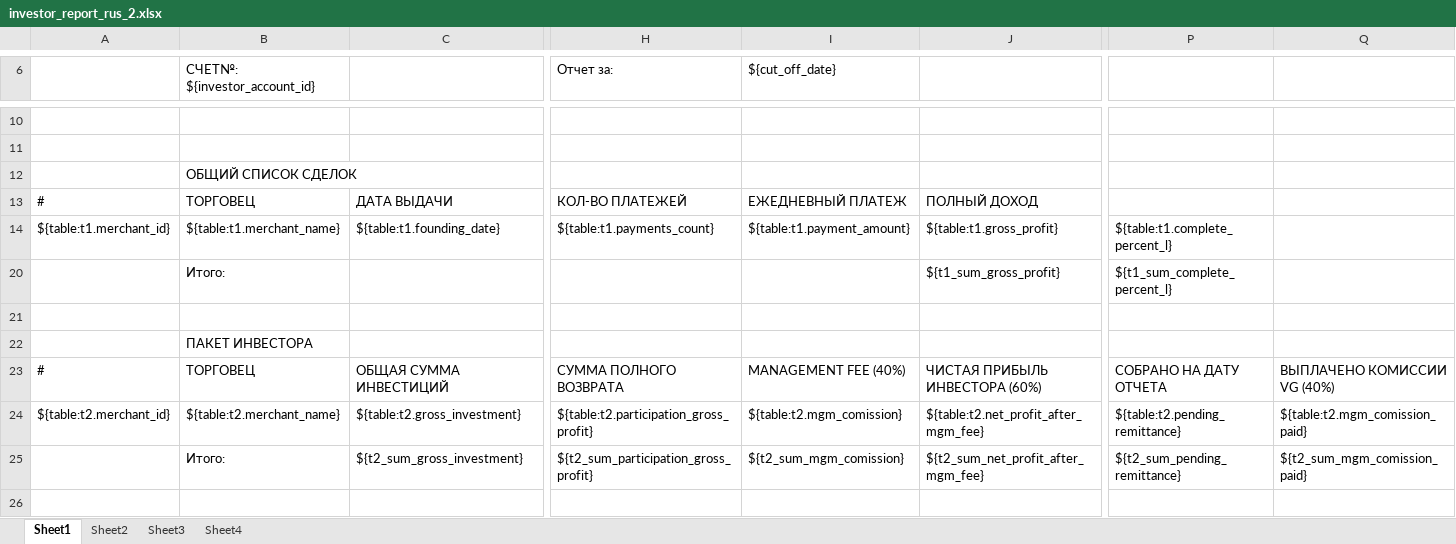
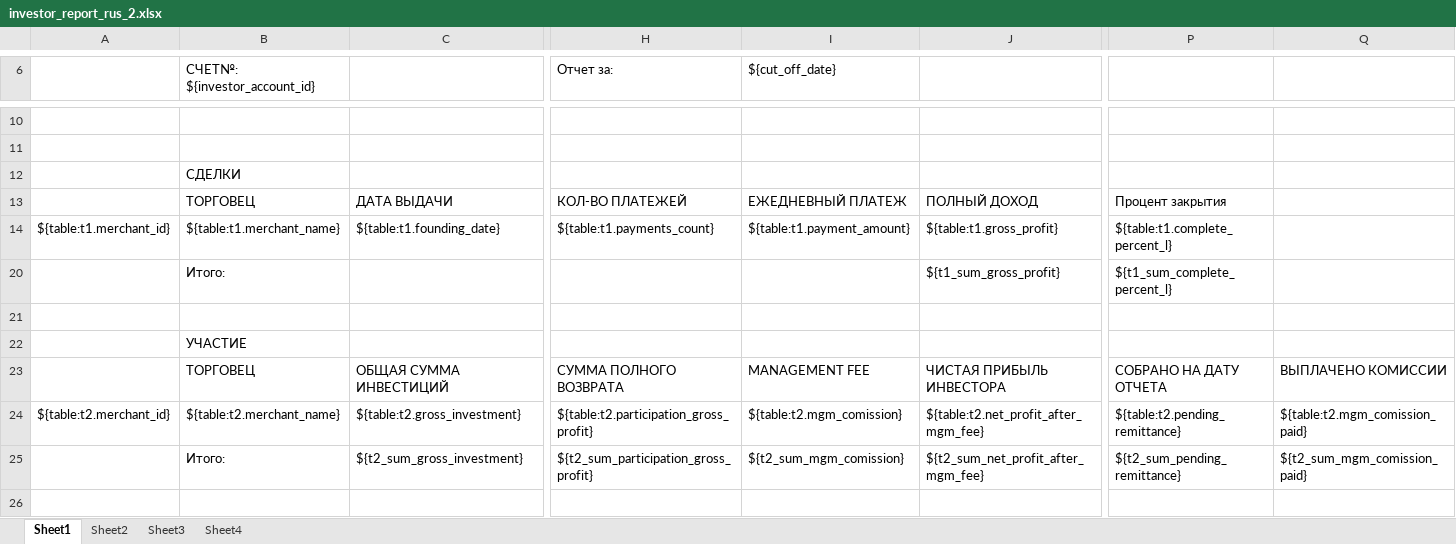
Before and after one commit to CCSMSKRU/CCS.FRESHCAPITAL, an Excel workbook: templates/investor_report_rus_2.xlsx, sheet Sheet1, drawn as a sheet; only a part is shown, gaps mark what is left out; values as stored, in another font and other column widths than the file's, no cell formats; charts and pictures not drawn; the diff covers the shown part only; the diff names each change by its address in the sheet, - before the commit and + after, or states it on an @@ line.

```diff
--- a/templates/investor_report_rus_2.xlsx (sheet Sheet1)
+++ b/templates/investor_report_rus_2.xlsx (sheet Sheet1)
-B12 (СЧЕТ№: ${investor_account_id}): ОБЩИЙ СПИСОК СДЕЛОК
+B12 (СЧЕТ№: ${investor_account_id}): СДЕЛКИ
-A13: #
+A13: (empty)
-P13: (empty)
+P13: Процент закрытия
-B22 (СЧЕТ№: ${investor_account_id}): ПАКЕТ ИНВЕСТОРА
+B22 (СЧЕТ№: ${investor_account_id}): УЧАСТИЕ
-A23: #
+A23: (empty)
-I23 (${cut_off_date}): MANAGEMENT FEE (40%)
+I23 (${cut_off_date}): MANAGEMENT FEE
-J23: ЧИСТАЯ ПРИБЫЛЬ ИНВЕСТОРА (60%)
+J23: ЧИСТАЯ ПРИБЫЛЬ ИНВЕСТОРА
-Q23: ВЫПЛАЧЕНО КОМИССИИ VG (40%)
+Q23: ВЫПЛАЧЕНО КОМИССИИ
```
Also changed, not shown: 2 removed rows and 4 edited cells elsewhere in this sheet, cell formats, charts or pictures, templates/certificate_2.xlsx, templates/report_managers.xlsx, 13 other files.
